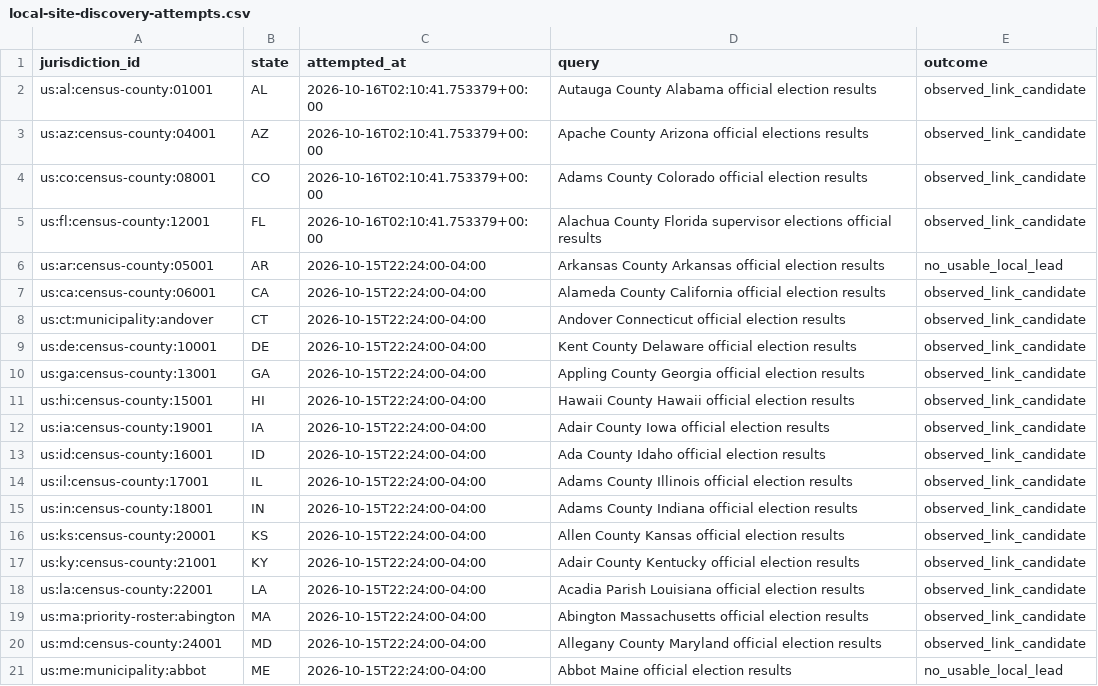
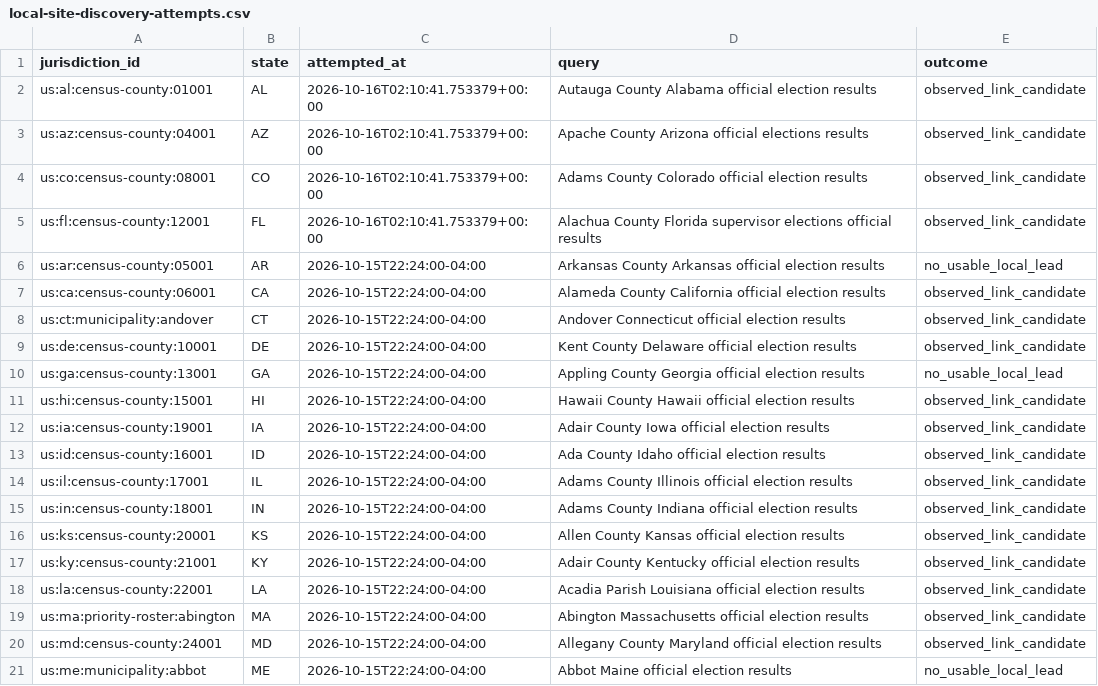
Before and after one commit to pasek-projects-um/ElectionDataGrabber, a CSV file: audit/local-site-discovery-attempts.csv, drawn as a sheet.

```diff
--- a/audit/local-site-discovery-attempts.csv
+++ b/audit/local-site-discovery-attempts.csv
@@ -9,3 +9,3 @@ us:ct:municipality:andover,CT,2026-10-15T22:24:00-04:00,Andover Connecticut offi
 us:de:census-county:10001,DE,2026-10-15T22:24:00-04:00,Kent County Delaware official election results,observed_link_candidate
-us:ga:census-county:13001,GA,2026-10-15T22:24:00-04:00,Appling County Georgia official election results,observed_link_candidate
+us:ga:census-county:13001,GA,2026-10-15T22:24:00-04:00,Appling County Georgia official election results,no_usable_local_lead
 us:hi:census-county:15001,HI,2026-10-15T22:24:00-04:00,Hawaii County Hawaii official election results,observed_link_candidate
```
Also changed, not shown: registry/local_site_discovery_leads.csv.
